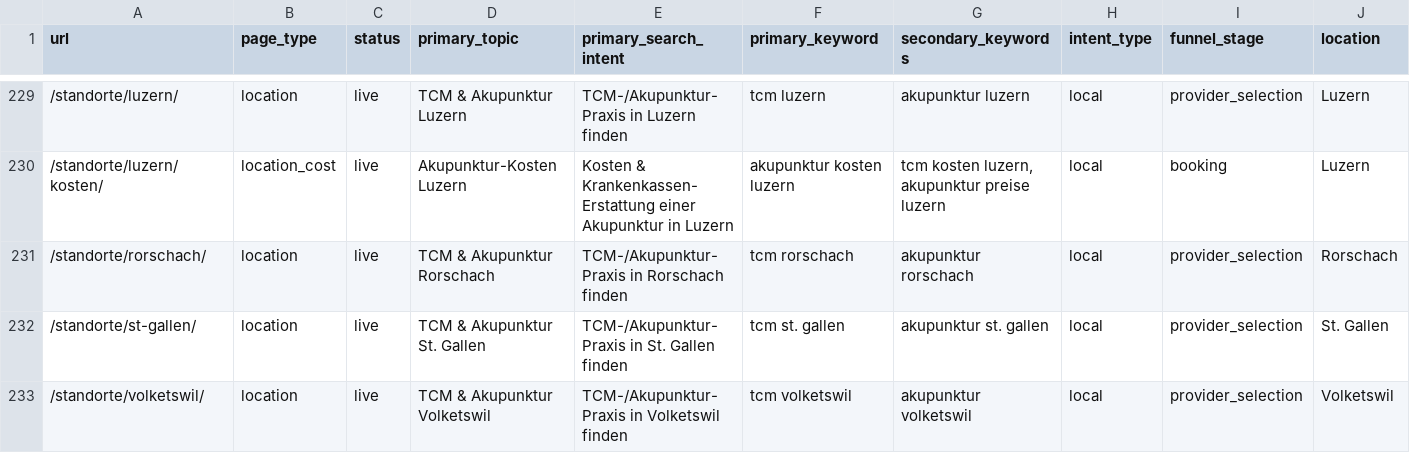
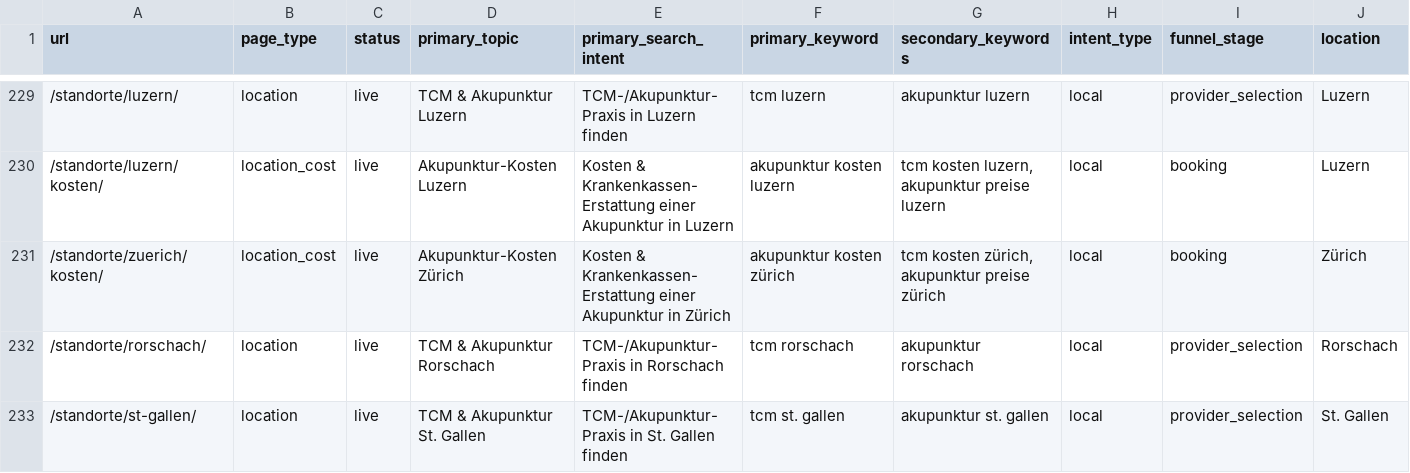
Before and after one commit to Thehwang88/tcm-ch, a CSV file: seo/master-keyword-url-map.csv, drawn as a sheet; only a part is shown, gaps mark what is left out; the shorter side is filled out with more unchanged rows; rows hold the shown columns only; the diff names each change by its address in the sheet, - before the commit and + after, or states it on an @@ line.

```diff
--- a/seo/master-keyword-url-map.csv
+++ b/seo/master-keyword-url-map.csv
+row 231: /standorte/zuerich/kosten/ | location_cost | live | Akupunktur-Kosten Zürich | Kosten & Krankenkassen-Erstattung einer Akupunktur in Zürich | akupunktur kosten zürich | tcm kosten zürich, akupunktur preise zürich | local | booking | Zürich
```
Also changed, not shown: seo/unowned-search-intents.csv, 10 other files.
